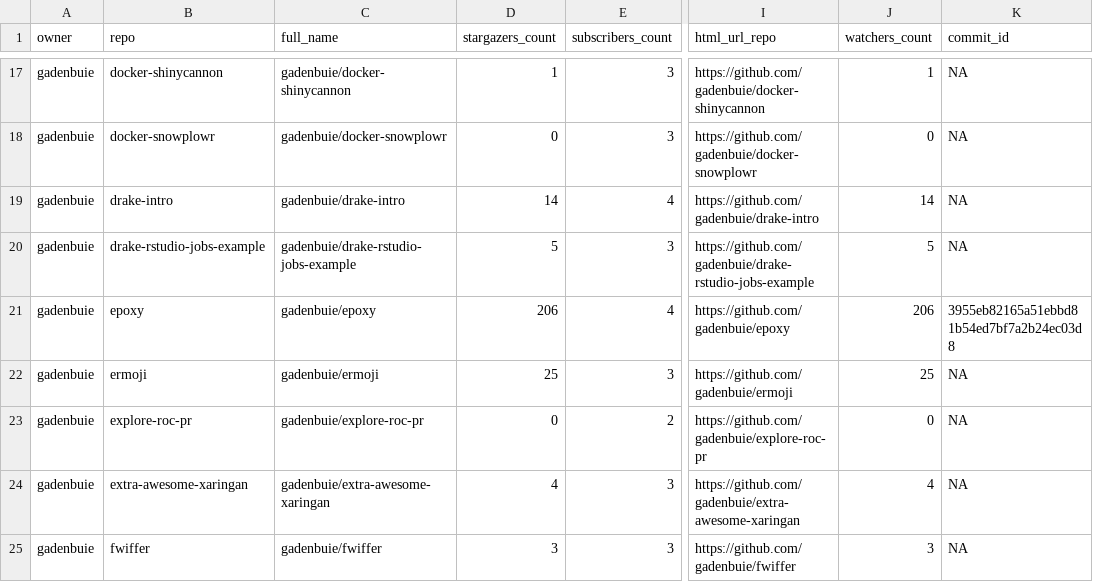
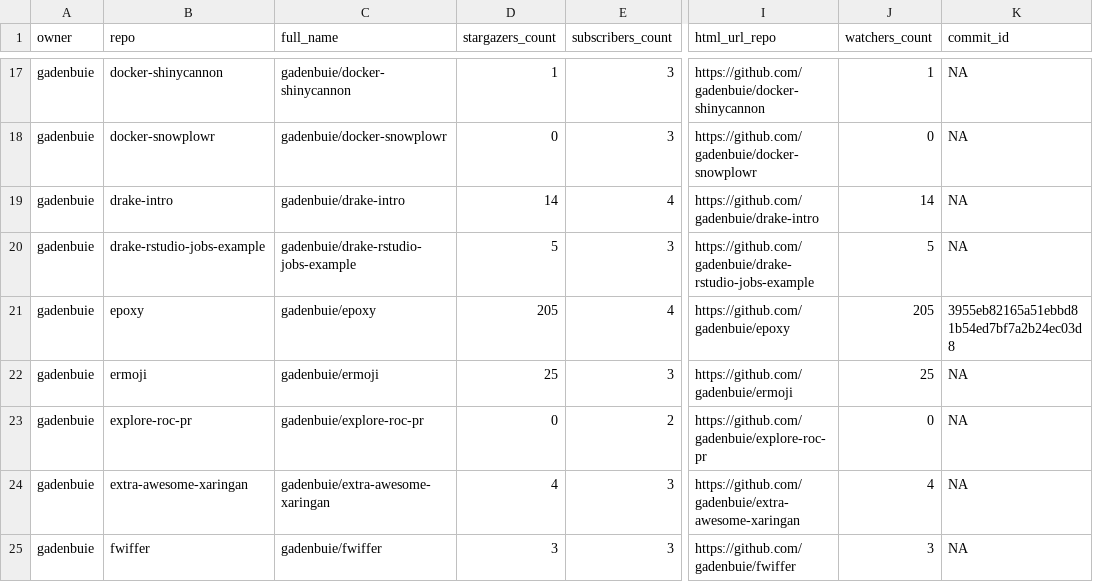
Before and after one commit to jimbrig/status, a CSV file: repos.csv, drawn as a sheet; only a part is shown, gaps mark what is left out; the diff covers the shown part only; the diff names each change by its address in the sheet, - before the commit and + after, or states it on an @@ line.

```diff
--- a/repos.csv
+++ b/repos.csv
-D21 (stargazers_count): 206
+D21 (stargazers_count): 205
-J21 (watchers_count): 206
+J21 (watchers_count): 205
```
Also changed, not shown: 8 edited cells elsewhere in this file, 2 other files.
